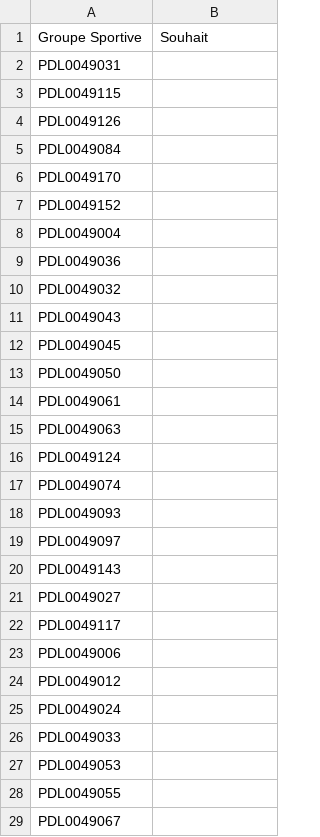
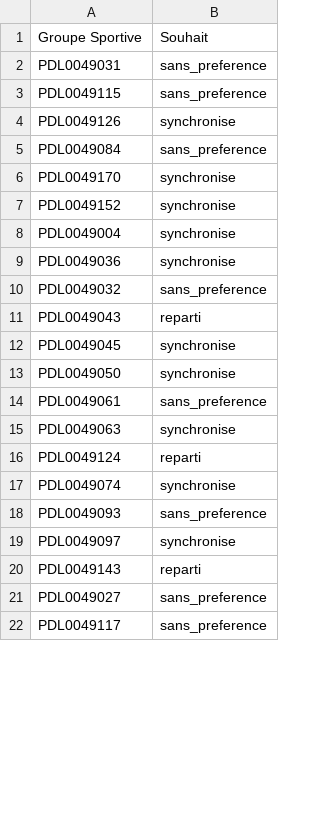
Before and after one commit to AxelBT/TER_2026_Constitution_de_poules_sportives, a CSV file: Souhaits.csv, drawn as a sheet; only a part is shown; the diff covers the shown part only.

```diff
--- a/Souhaits.csv
+++ b/Souhaits.csv
@@ -1,29 +1,22 @@
 Groupe Sportive, Souhait
-PDL0049031,
-PDL0049115,
-PDL0049126,
-PDL0049084,
-PDL0049170,
-PDL0049152
-PDL0049004,
-PDL0049036,
-PDL0049032,
-PDL0049043,
-PDL0049045,
-PDL0049050,
-PDL0049061,
-PDL0049063,
-PDL0049124,
-PDL0049074,
-PDL0049093,
-PDL0049097,
-PDL0049143,
-PDL0049027,
-PDL0049117,
-PDL0049006,
-PDL0049012,
-PDL0049024,
-PDL0049033,
-PDL0049053,
-PDL0049055,
-PDL0049067,
+PDL0049031,sans_preference
+PDL0049115,sans_preference
+PDL0049126,synchronise
+PDL0049084,sans_preference
+PDL0049170,synchronise
+PDL0049152,synchronise
+PDL0049004,synchronise
+PDL0049036,synchronise
+PDL0049032,sans_preference
+PDL0049043,reparti
+PDL0049045,synchronise
+PDL0049050,synchronise
+PDL0049061,sans_preference
+PDL0049063,synchronise
+PDL0049124,reparti
+PDL0049074,synchronise
+PDL0049093,sans_preference
+PDL0049097,synchronise
+PDL0049143,reparti
+PDL0049027,sans_preference
+PDL0049117,sans_preference
```
Also changed, not shown: 2 added rows, 12 removed rows and 13 edited cells elsewhere in this file, poules_senior_masculin.csv, 11 other files.
